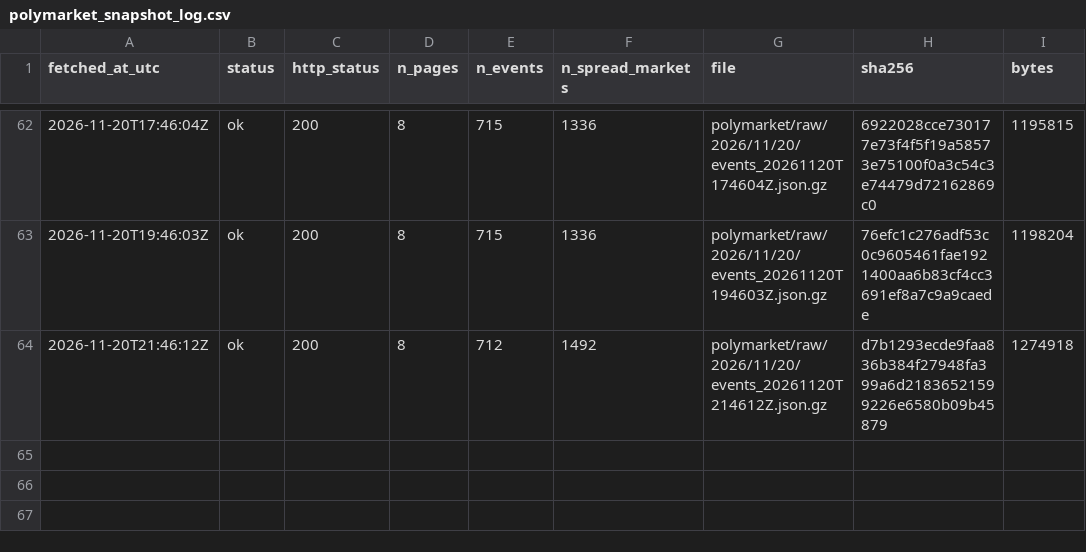
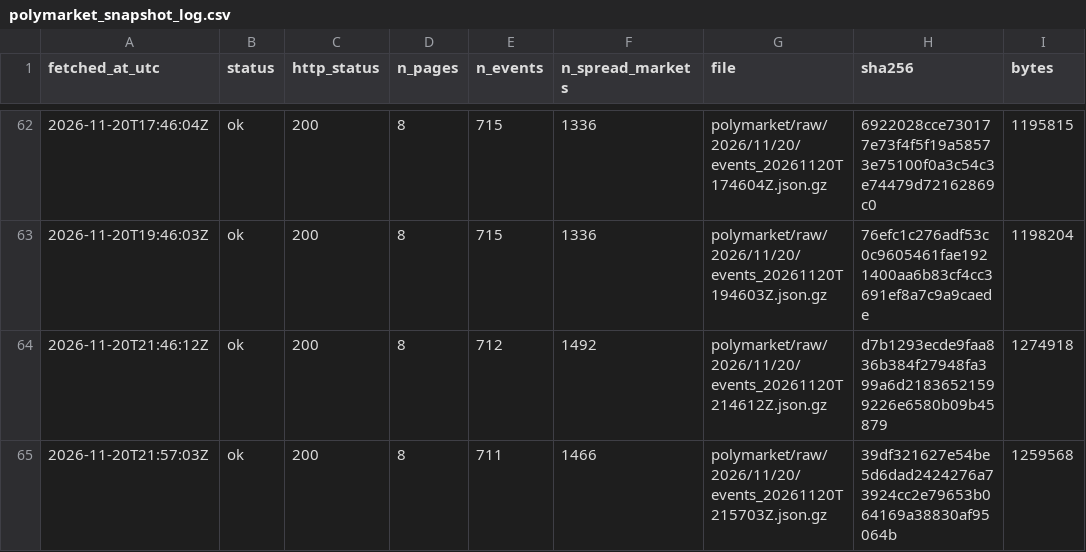
Before and after one commit to ohektner/shac-sb-index, a CSV file: data/status/polymarket_snapshot_log.csv, drawn as a sheet; only a part is shown, gaps mark what is left out.

```diff
--- a/data/status/polymarket_snapshot_log.csv
+++ b/data/status/polymarket_snapshot_log.csv
@@ -64 +64,2 @@ fetched_at_utc,status,http_status,n_pages,n_events,n_spread_markets,file,sha256,
 2026-11-20T21:46:12Z,ok,200,8,712,1492,polymarket/raw/2026/11/20/events_20261120T214612Z.json.gz,d7b1293ecde9faa836b384f27948fa399a6d21836521599226e6580b09b45879,1274918
+2026-11-20T21:57:03Z,ok,200,8,711,1466,polymarket/raw/2026/11/20/events_20261120T215703Z.json.gz,39df321627e54be5d6dad2424276a73924cc2e79653b064169a38830af95064b,1259568
```
